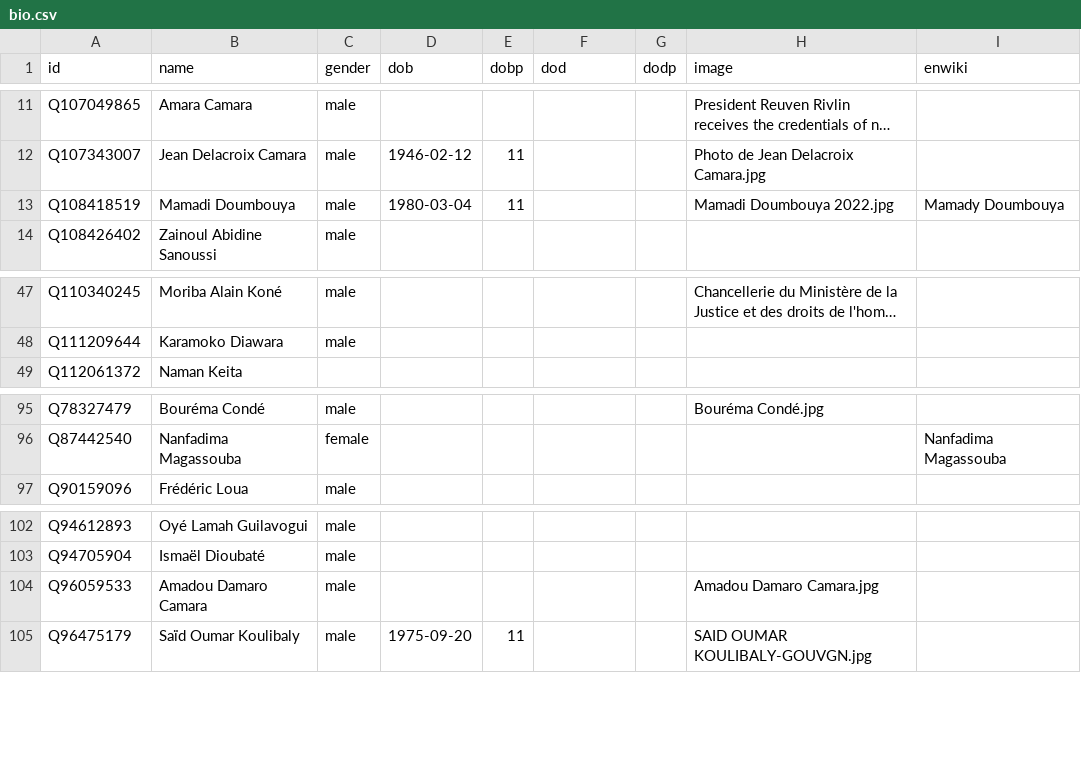
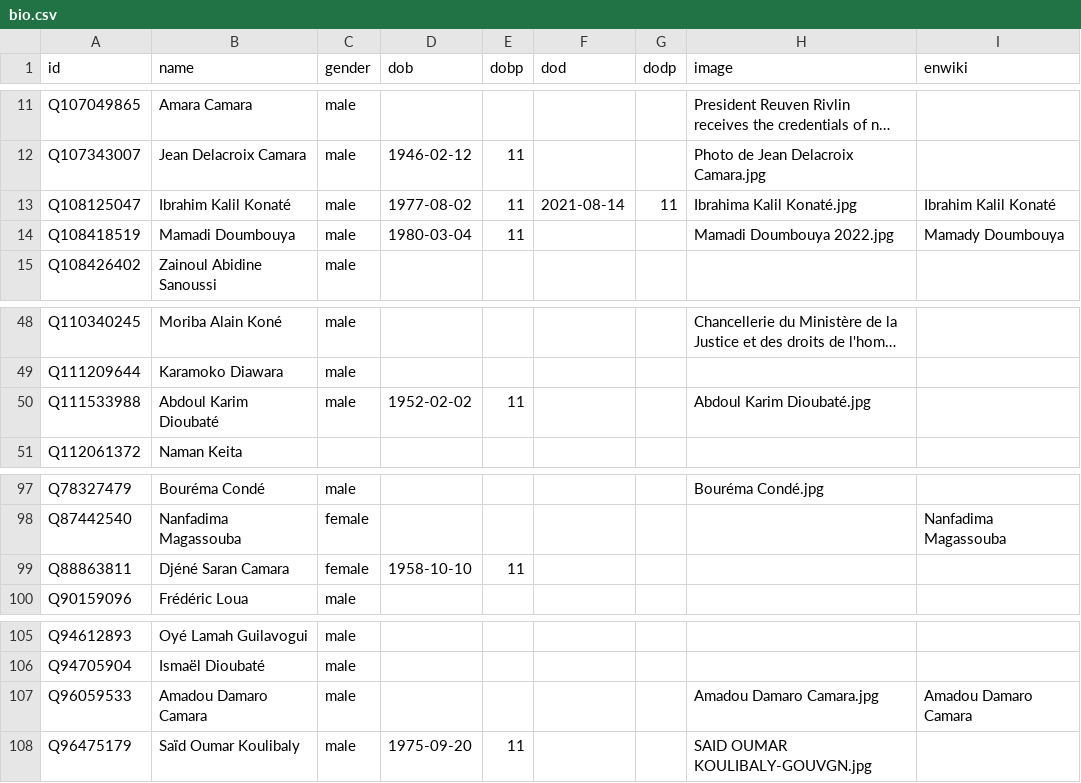
Before and after one commit to every-politician-scrapers/guinea, a CSV file: html/bio.csv, drawn as a sheet; only a part is shown, gaps mark what is left out; long unchanged cells end in …; addresses are those after the commit; the diff names each change by its address in the sheet, - before the commit and + after, or states it on an @@ line.

```diff
--- a/html/bio.csv
+++ b/html/bio.csv
+row 13: Q108125047 | Ibrahim Kalil Konaté | male | 1977-08-02 | 11 | 2021-08-14 | 11 | Ibrahima Kalil Konaté.jpg | Ibrahim Kalil Konaté
+row 50: Q111533988 | Abdoul Karim Dioubaté | male | 1952-02-02 | 11 |  |  | Abdoul Karim Dioubaté.jpg
+row 99: Q88863811 | Djéné Saran Camara | female | 1958-10-10 | 11
-I107 (enwiki): (empty)
+I107 (enwiki): Amadou Damaro Camara
```
Also changed, not shown: html/family.csv, html/holders21.csv, 3 other files.
